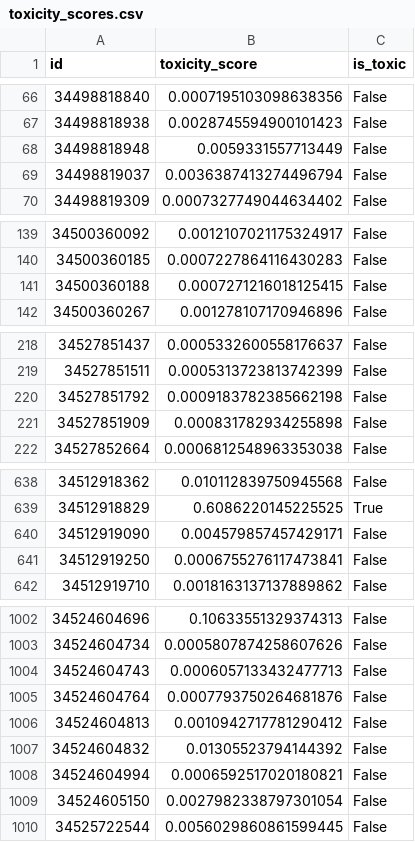
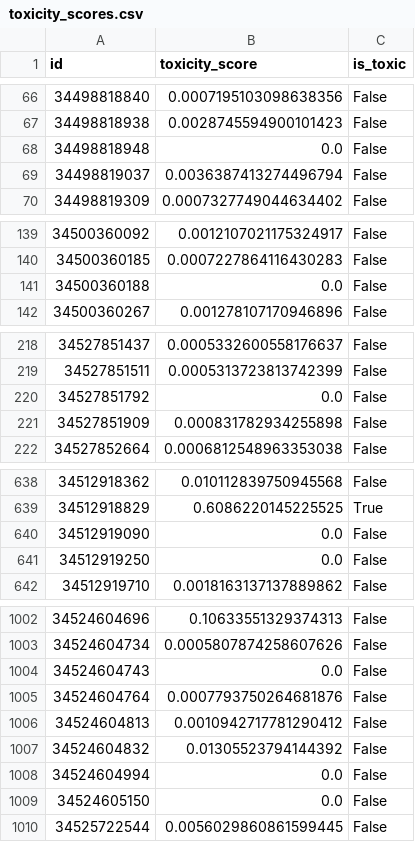
Before and after one commit to pennerj6/260-project, a CSV file: output/toxicity_scores.csv, drawn as a sheet; only a part is shown, gaps mark what is left out; the diff covers the shown part only.

```diff
--- a/output/toxicity_scores.csv
+++ b/output/toxicity_scores.csv
@@ -67,3 +67,3 @@ id,toxicity_score,is_toxic
 34498818938,0.0028745594900101423,False
-34498818948,0.0059331557713449,False
+34498818948,0.0,False
 34498819037,0.0036387413274496794,False
@@ -140,3 +140,3 @@ id,toxicity_score,is_toxic
 34500360185,0.0007227864116430283,False
-34500360188,0.0007271216018125415,False
+34500360188,0.0,False
 34500360267,0.001278107170946896,False
@@ -219,3 +219,3 @@ id,toxicity_score,is_toxic
 34527851511,0.0005313723813742399,False
-34527851792,0.0009183782385662198,False
+34527851792,0.0,False
 34527851909,0.000831782934255898,False
@@ -639,4 +639,4 @@ id,toxicity_score,is_toxic
 34512918829,0.6086220145225525,True
-34512919090,0.004579857457429171,False
-34512919250,0.0006755276117473841,False
+34512919090,0.0,False
+34512919250,0.0,False
 34512919710,0.0018163137137889862,False
@@ -1003,3 +1003,3 @@ id,toxicity_score,is_toxic
 34524604734,0.0005807874258607626,False
-34524604743,0.0006057133432477713,False
+34524604743,0.0,False
 34524604764,0.0007793750264681876,False
@@ -1007,4 +1007,4 @@ id,toxicity_score,is_toxic
 34524604832,0.01305523794144392,False
-34524604994,0.0006592517020180821,False
-34524605150,0.0027982338797301054,False
+34524604994,0.0,False
+34524605150,0.0,False
 34525722544,0.0056029860861599445,False
```
Also changed, not shown: 36 edited cells elsewhere in this file, 4 other files.
